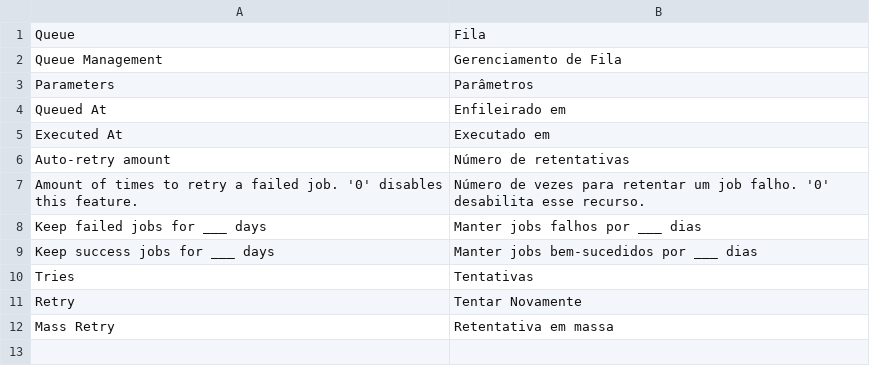
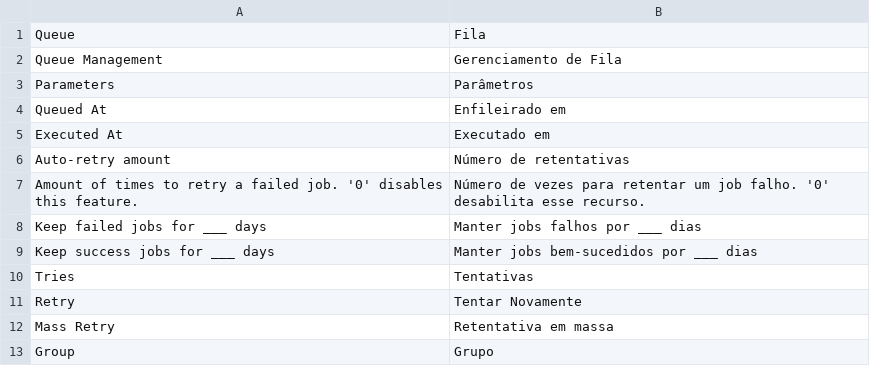
Before and after one commit to discorgento/module-queue, a CSV file: i18n/pt_BR.csv, drawn as a sheet; the diff names each change by its address in the sheet, - before the commit and + after, or states it on an @@ line.

Commit message:
feat: group support prototyped

```diff
--- a/i18n/pt_BR.csv
+++ b/i18n/pt_BR.csv
+row 13: Group | Grupo
```
Also changed, not shown: 5 other files.
